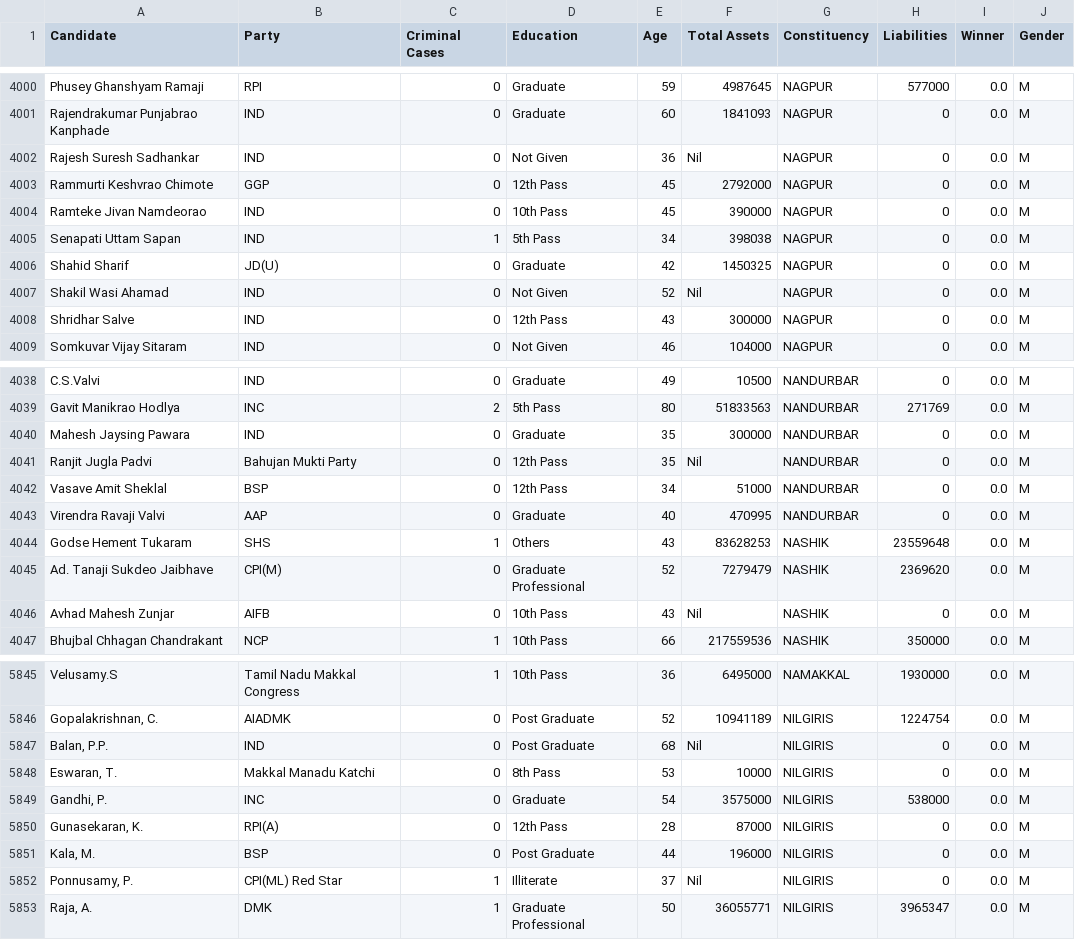
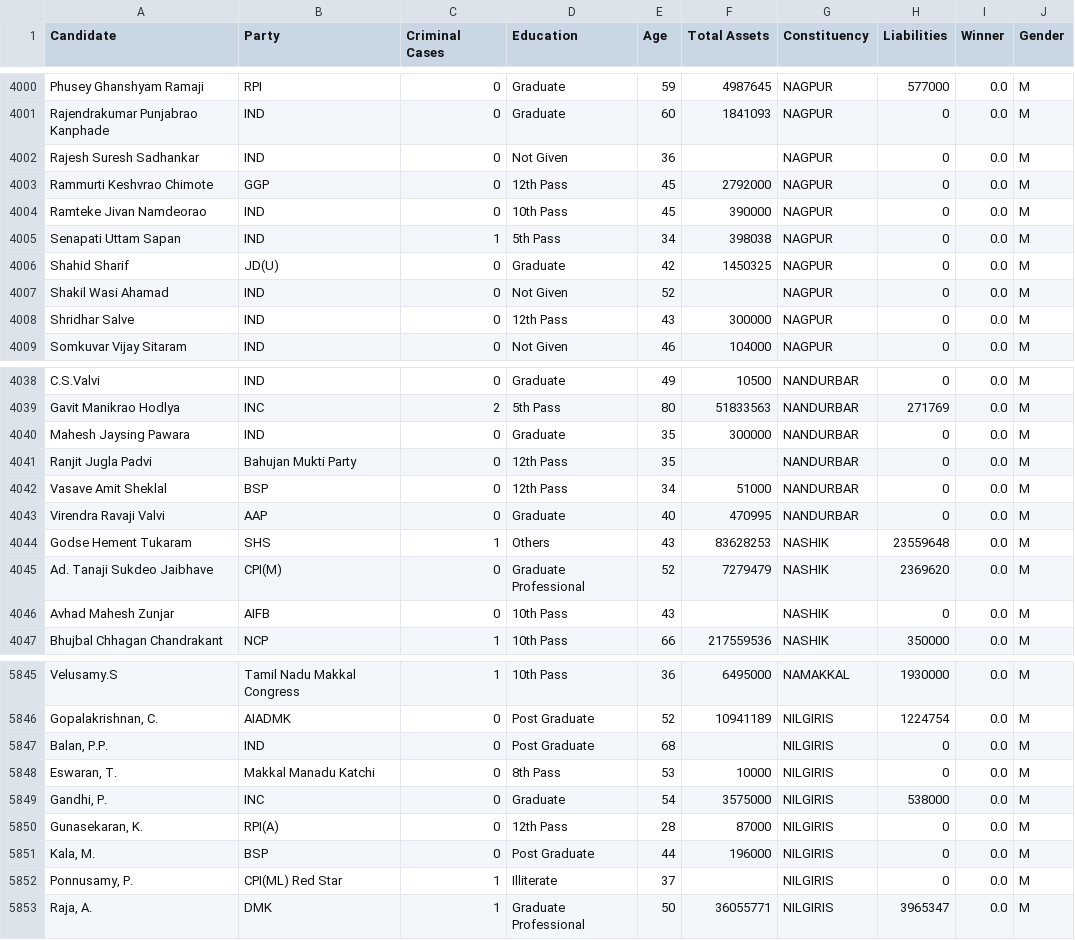
Before and after one commit to durgeshsamariya/kaggle, a CSV file: datasets/LokSabha2014/LokSabha2014.csv, drawn as a sheet; only a part is shown, gaps mark what is left out; the diff covers the shown part only.

```diff
--- a/datasets/LokSabha2014/LokSabha2014.csv
+++ b/datasets/LokSabha2014/LokSabha2014.csv
@@ -4001,3 +4001,3 @@ Phusey Ghanshyam Ramaji,RPI,0,Graduate,59,4987645,NAGPUR,577000,0.0,M
 Rajendrakumar Punjabrao Kanphade,IND,0,Graduate,60,1841093,NAGPUR,0,0.0,M
-Rajesh Suresh Sadhankar,IND,0,Not Given,36,Nil,NAGPUR,0,0.0,M
+Rajesh Suresh Sadhankar,IND,0,Not Given,36,,NAGPUR,0,0.0,M
 Rammurti Keshvrao Chimote,GGP,0,12th Pass,45,2792000,NAGPUR,0,0.0,M
@@ -4006,3 +4006,3 @@ Senapati Uttam Sapan,IND,1,5th Pass,34,398038,NAGPUR,0,0.0,M
 Shahid Sharif,JD(U),0,Graduate,42,1450325,NAGPUR,0,0.0,M
-Shakil Wasi Ahamad,IND,0,Not Given,52,Nil,NAGPUR,0,0.0,M
+Shakil Wasi Ahamad,IND,0,Not Given,52,,NAGPUR,0,0.0,M
 Shridhar Salve,IND,0,12th Pass,43,300000,NAGPUR,0,0.0,M
@@ -4040,3 +4040,3 @@ Gavit Manikrao Hodlya,INC,2,5th Pass,80,51833563,NANDURBAR,271769,0.0,M
 Mahesh Jaysing Pawara,IND,0,Graduate,35,300000,NANDURBAR,0,0.0,M
-Ranjit Jugla Padvi,Bahujan Mukti Party,0,12th Pass,35,Nil,NANDURBAR,0,0.0,M
+Ranjit Jugla Padvi,Bahujan Mukti Party,0,12th Pass,35,,NANDURBAR,0,0.0,M
 Vasave Amit Sheklal,BSP,0,12th Pass,34,51000,NANDURBAR,0,0.0,M
@@ -4045,3 +4045,3 @@ Godse Hement Tukaram,SHS,1,Others,43,83628253,NASHIK,23559648,0.0,M
 Ad. Tanaji Sukdeo Jaibhave,CPI(M),0,Graduate Professional,52,7279479,NASHIK,2369620,0.0,M
-Avhad Mahesh Zunjar,AIFB,0,10th Pass,43,Nil,NASHIK,0,0.0,M
+Avhad Mahesh Zunjar,AIFB,0,10th Pass,43,,NASHIK,0,0.0,M
 Bhujbal Chhagan Chandrakant,NCP,1,10th Pass,66,217559536,NASHIK,350000,0.0,M
@@ -5846,3 +5846,3 @@ Velusamy.S,Tamil Nadu Makkal Congress,1,10th Pass,36,6495000,NAMAKKAL,1930000,0.
 "Gopalakrishnan, C.",AIADMK,0,Post Graduate,52,10941189,NILGIRIS,1224754,0.0,M
-"Balan, P.P.",IND,0,Post Graduate,68,Nil,NILGIRIS,0,0.0,M
+"Balan, P.P.",IND,0,Post Graduate,68,,NILGIRIS,0,0.0,M
 "Eswaran, T.",Makkal Manadu Katchi,0,8th Pass,53,10000,NILGIRIS,0,0.0,M
@@ -5851,3 +5851,3 @@ Velusamy.S,Tamil Nadu Makkal Congress,1,10th Pass,36,6495000,NAMAKKAL,1930000,0.
 "Kala, M.",BSP,0,Post Graduate,44,196000,NILGIRIS,0,0.0,M
-"Ponnusamy, P.",CPI(ML) Red Star,1,Illiterate,37,Nil,NILGIRIS,0,0.0,M
+"Ponnusamy, P.",CPI(ML) Red Star,1,Illiterate,37,,NILGIRIS,0,0.0,M
 "Raja, A.",DMK,1,Graduate Professional,50,36055771,NILGIRIS,3965347,0.0,M
```
Also changed, not shown: 72 edited cells elsewhere in this file, datasets/LokSabha2019/LokSabha2019.csv, 3 other files.
